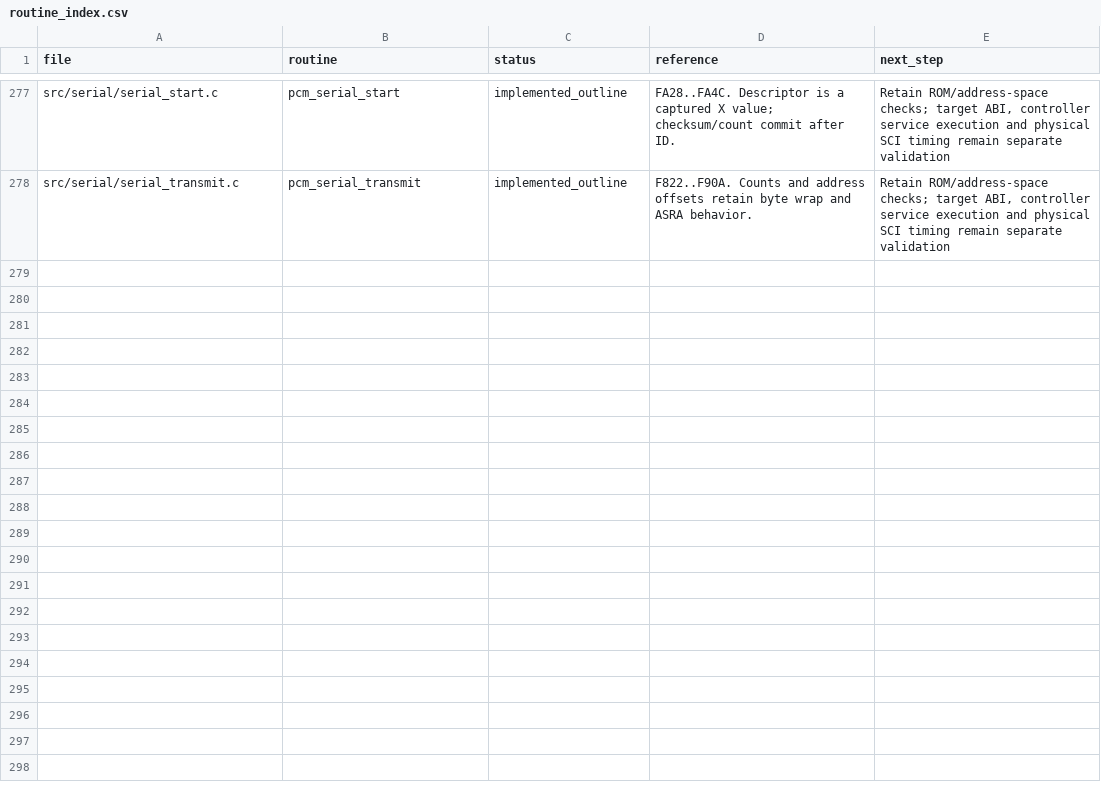
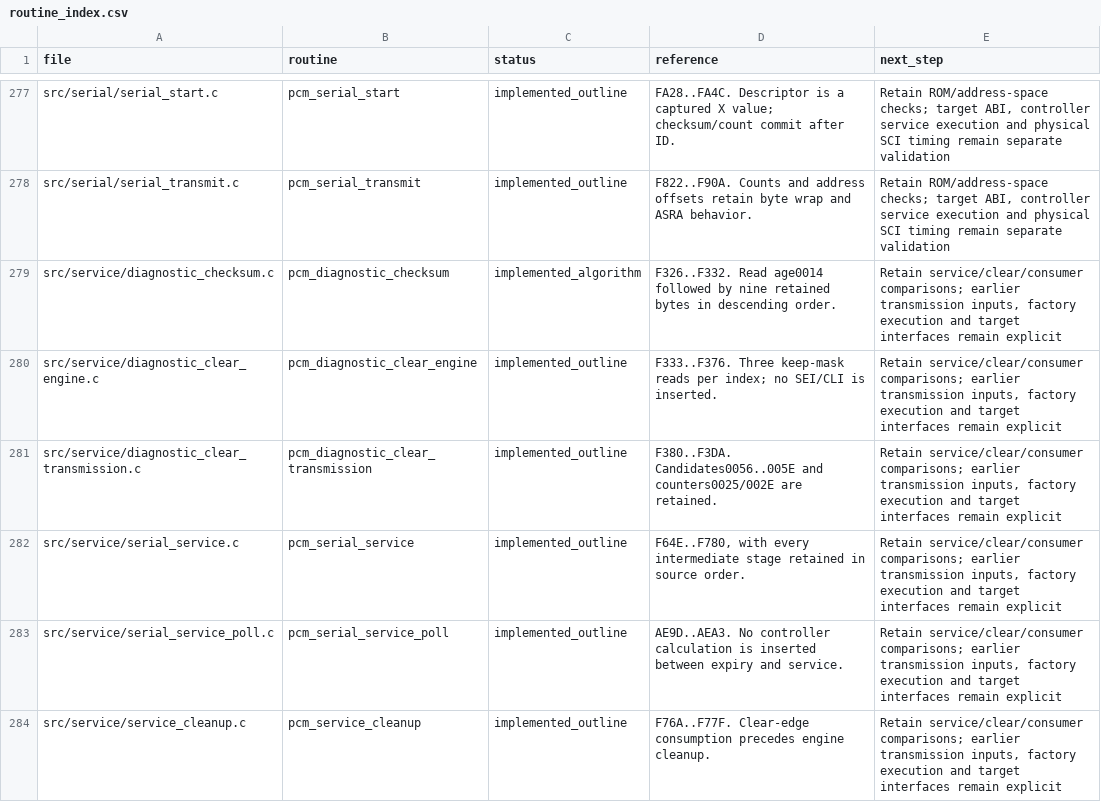
Before and after one commit to snow663/7427HWContract, a CSV file: pseudo-source/routine_index.csv, drawn as a sheet; only a part is shown, gaps mark what is left out; the diff covers the shown part only; the diff names each change by its address in the sheet, - before the commit and + after, or states it on an @@ line.

Commit message:
Implement retained ALDL service lifecycle and diagnostic clears

```diff
--- a/pseudo-source/routine_index.csv
+++ b/pseudo-source/routine_index.csv
+row 279: src/service/diagnostic_checksum.c | pcm_diagnostic_checksum | implemented_algorithm | F326..F332. Read age0014 followed by nine retained bytes in descending order. | Retain service/clear/consumer comparisons; earlier transmission inputs, factory execution and target interfaces remain explicit
+row 280: src/service/diagnostic_clear_engine.c | pcm_diagnostic_clear_engine | implemented_outline | F333..F376. Three keep-mask reads per index; no SEI/CLI is inserted. | Retain service/clear/consumer comparisons; earlier transmission inputs, factory execution and target interfaces remain explicit
+row 281: src/service/diagnostic_clear_transmission.c | pcm_diagnostic_clear_transmission | implemented_outline | F380..F3DA. Candidates0056..005E and counters0025/002E are retained. | Retain service/clear/consumer comparisons; earlier transmission inputs, factory execution and target interfaces remain explicit
+row 282: src/service/serial_service.c | pcm_serial_service | implemented_outline | F64E..F780, with every intermediate stage retained in source order. | Retain service/clear/consumer comparisons; earlier transmission inputs, factory execution and target interfaces remain explicit
+row 283: src/service/serial_service_poll.c | pcm_serial_service_poll | implemented_outline | AE9D..AEA3. No controller calculation is inserted between expiry and service. | Retain service/clear/consumer comparisons; earlier transmission inputs, factory execution and target interfaces remain explicit
+row 284: src/service/service_cleanup.c | pcm_service_cleanup | implemented_outline | F76A..F77F. Clear-edge consumption precedes engine cleanup. | Retain service/clear/consumer comparisons; earlier transmission inputs, factory execution and target interfaces remain explicit
```
Also changed, not shown: 5 added rows and 3 edited cells elsewhere in this file, 29 other files.
